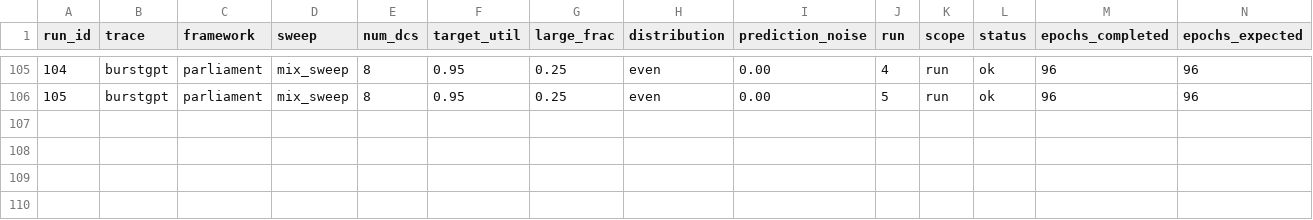
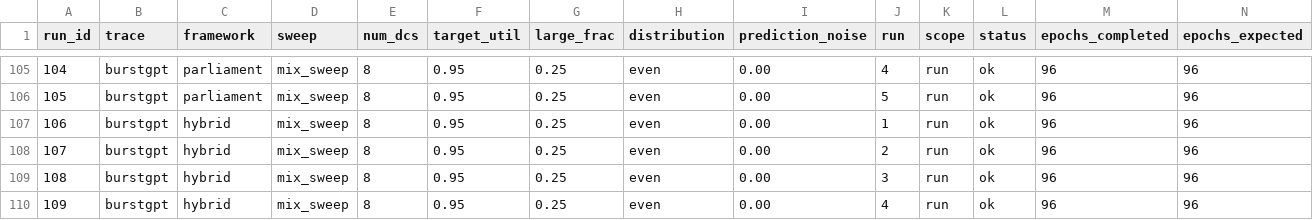
Before and after one commit to hmoore01/LLMScheduling, a CSV file: ipdps/experiment_results/LAHyper_Results_sirui-d1.csv, drawn as a sheet; only a part is shown, gaps mark what is left out; rows hold the shown columns only; the diff names each change by its address in the sheet, - before the commit and + after, or states it on an @@ line.

Commit message:
results[sirui-d1]: 2026-06-14 06:04:16

```diff
--- a/ipdps/experiment_results/LAHyper_Results_sirui-d1.csv
+++ b/ipdps/experiment_results/LAHyper_Results_sirui-d1.csv
+row 107: 106 | burstgpt | hybrid | mix_sweep | 8 | 0.95 | 0.25 | even | 0.00 | 1 | run | ok | 96 | 96
+row 108: 107 | burstgpt | hybrid | mix_sweep | 8 | 0.95 | 0.25 | even | 0.00 | 2 | run | ok | 96 | 96
+row 109: 108 | burstgpt | hybrid | mix_sweep | 8 | 0.95 | 0.25 | even | 0.00 | 3 | run | ok | 96 | 96
+row 110: 109 | burstgpt | hybrid | mix_sweep | 8 | 0.95 | 0.25 | even | 0.00 | 4 | run | ok | 96 | 96
```
